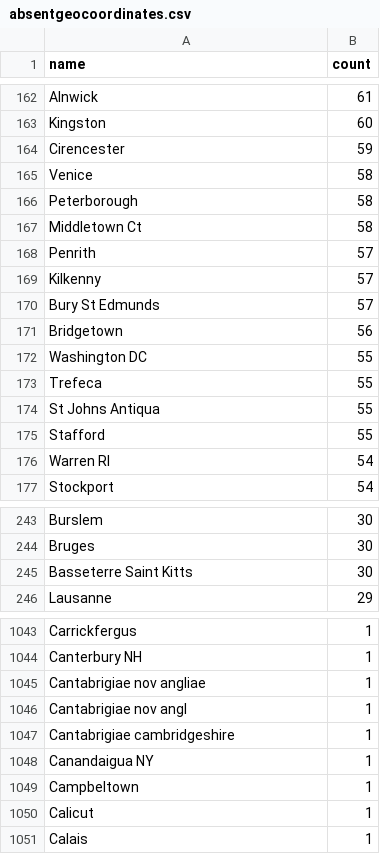
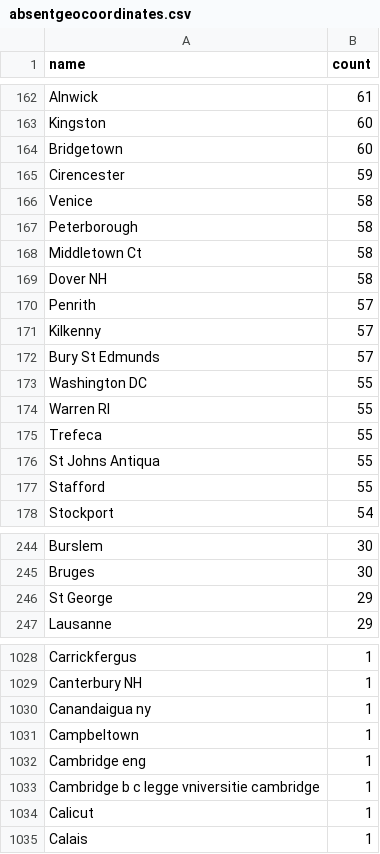
Before and after one commit to COMHIS/estc, a CSV file: inst/examples/output.tables/absentgeocoordinates.csv, drawn as a sheet; only a part is shown, gaps mark what is left out; the diff covers the shown part only.

```diff
--- a/inst/examples/output.tables/absentgeocoordinates.csv
+++ b/inst/examples/output.tables/absentgeocoordinates.csv
@@ -163,2 +163,3 @@ Alnwick	61
 Kingston	60
+Bridgetown	60
 Cirencester	59
@@ -167,2 +168,3 @@ Peterborough	58
 Middletown Ct	58
+Dover NH	58
 Penrith	57
@@ -170,4 +172,4 @@ Kilkenny	57
 Bury St Edmunds	57
-Bridgetown	56
 Washington DC	55
+Warren RI	55
 Trefeca	55
@@ -175,3 +177,2 @@ St Johns Antiqua	55
 Stafford	55
-Warren RI	54
 Stockport	54
@@ -244,3 +245,3 @@ Burslem	30
 Bruges	30
-Basseterre Saint Kitts	30
+St George	29
 Lausanne	29
@@ -1044,7 +1029,6 @@ Carrickfergus	1
 Canterbury NH	1
-Cantabrigiae nov angliae	1
-Cantabrigiae nov angl	1
-Cantabrigiae cambridgeshire	1
-Canandaigua NY	1
+Canandaigua ny	1
 Campbeltown	1
+Cambridge eng	1
+Cambridge b c legge vniversitie cambridge	1
 Calicut	1
```
Also changed, not shown: 14 added rows, 32 removed rows and 9 edited cells elsewhere in this file, inst/examples/output.tables/country_accepted.csv, inst/examples/output.tables/publication_country_ambiguous.csv, 3 other files.
